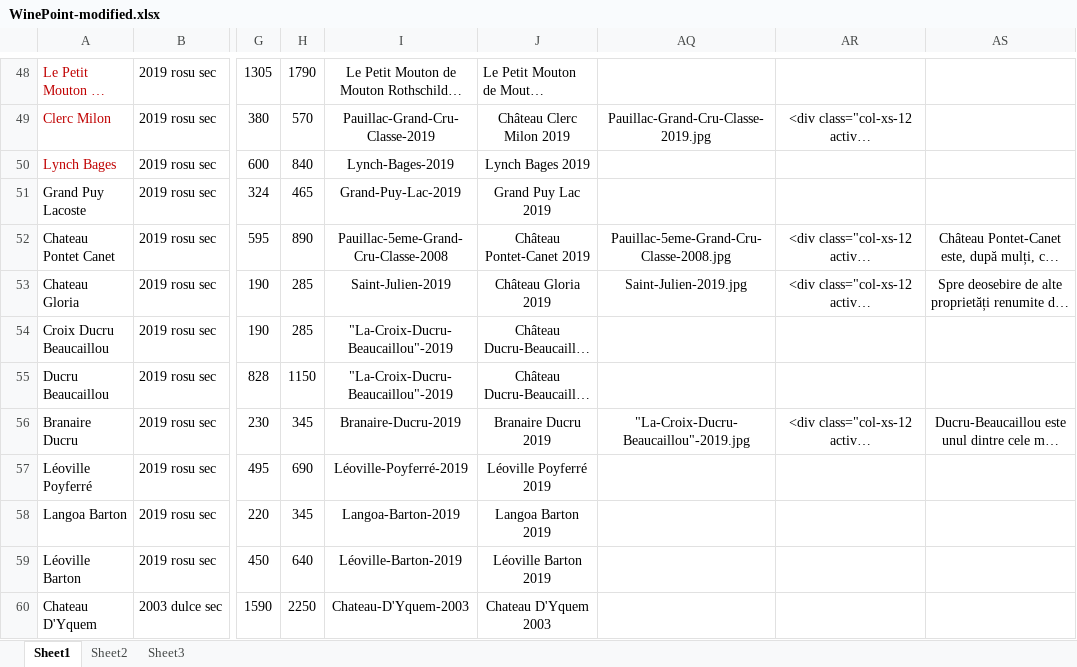
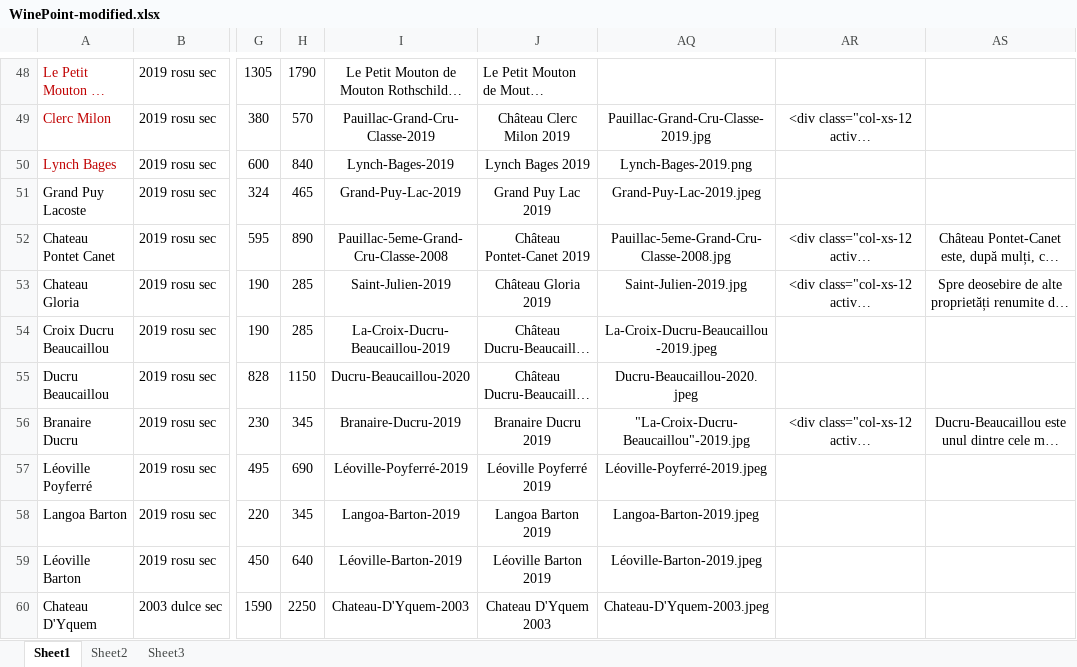
Before and after one commit to vladstroia/winepoint_crawler, an Excel workbook: excel/WinePoint-modified.xlsx, sheet Sheet1, drawn as a sheet; only a part is shown, gaps mark what is left out; long unchanged cells end in …; values as stored, in another font and other column widths than the file's, no borders; table styles not drawn; the diff names each change by its address in the sheet, - before the commit and + after, or states it on an @@ line.

```diff
--- a/excel/WinePoint-modified.xlsx (sheet Sheet1)
+++ b/excel/WinePoint-modified.xlsx (sheet Sheet1)
-AQ50: (empty)
+AQ50: Lynch-Bages-2019.png
-AQ51: (empty)
+AQ51: Grand-Puy-Lac-2019.jpeg
-I54: "La-Croix-Ducru-Beaucaillou"-2019
+I54: La-Croix-Ducru-Beaucaillou-2019
-AQ54: (empty)
+AQ54: La-Croix-Ducru-Beaucaillou-2019.jpeg
-I55: "La-Croix-Ducru-Beaucaillou"-2019
+I55: Ducru-Beaucaillou-2020
-AQ55: (empty)
+AQ55: Ducru-Beaucaillou-2020.jpeg
-AQ57: (empty)
+AQ57: Léoville-Poyferré-2019.jpeg
-AQ58: (empty)
+AQ58: Langoa-Barton-2019.jpeg
-AQ59: (empty)
+AQ59: Léoville-Barton-2019.jpeg
-AQ60: (empty)
+AQ60: Chateau-D'Yquem-2003.jpeg
```
Also changed, not shown: hidden cells, 10 other files.
